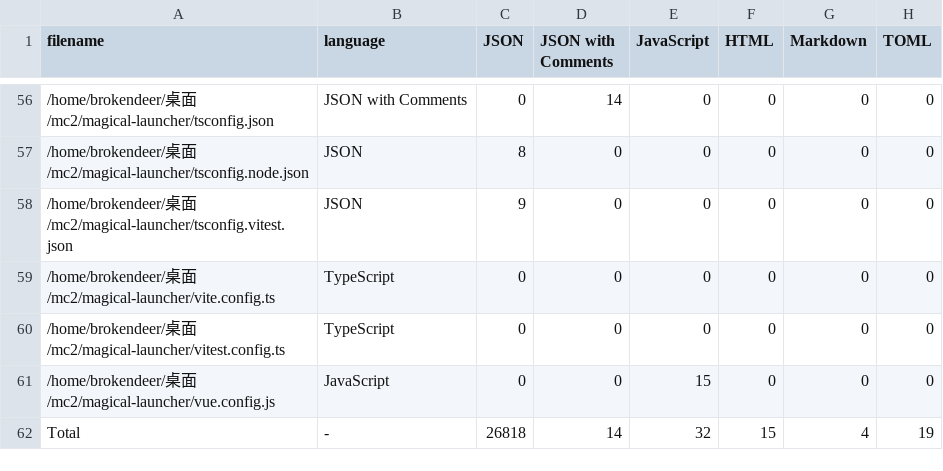
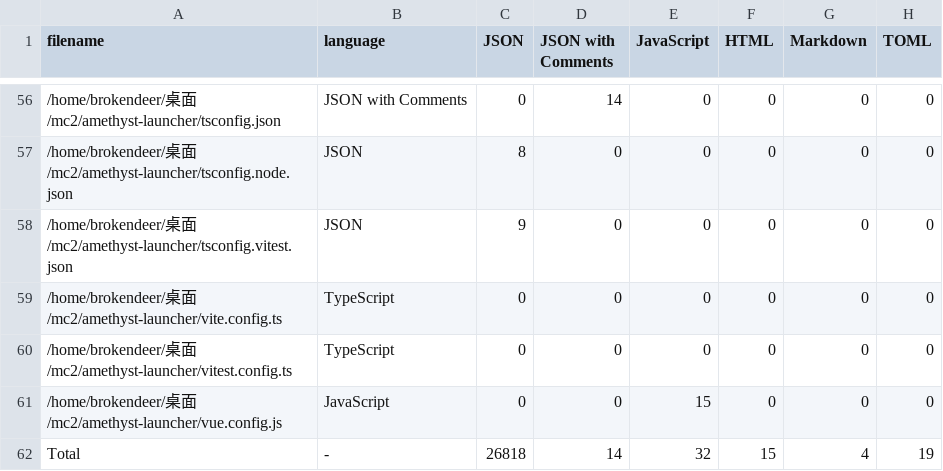
Before and after one commit to Conic-Sections/Amethyst-Launcher, a CSV file: .VSCodeCounter/2023-05-01_20-55-43/results.csv, drawn as a sheet; only a part is shown, gaps mark what is left out; the diff covers the shown part only; the diff names each change by its address in the sheet, - before the commit and + after, or states it on an @@ line.

```diff
--- a/.VSCodeCounter/2023-05-01_20-55-43/results.csv
+++ b/.VSCodeCounter/2023-05-01_20-55-43/results.csv
-A56 (filename): …桌面/mc2/magical-launcher/tsconfig.json
+A56 (filename): …桌面/mc2/amethyst-launcher/tsconfig.json
-A57 (filename): …桌面/mc2/magical-launcher/tsconfig.node.json
+A57 (filename): …桌面/mc2/amethyst-launcher/tsconfig.node.json
-A58 (filename): …桌面/mc2/magical-launcher/tsconfig.vitest.json
+A58 (filename): …桌面/mc2/amethyst-launcher/tsconfig.vitest.json
-A59 (filename): …桌面/mc2/magical-launcher/vite.config.ts
+A59 (filename): …桌面/mc2/amethyst-launcher/vite.config.ts
-A60 (filename): …桌面/mc2/magical-launcher/vitest.config.ts
+A60 (filename): …桌面/mc2/amethyst-launcher/vitest.config.ts
-A61 (filename): …桌面/mc2/magical-launcher/vue.config.js
+A61 (filename): …桌面/mc2/amethyst-launcher/vue.config.js
```
Also changed, not shown: 54 edited cells elsewhere in this file, 19 other files.
